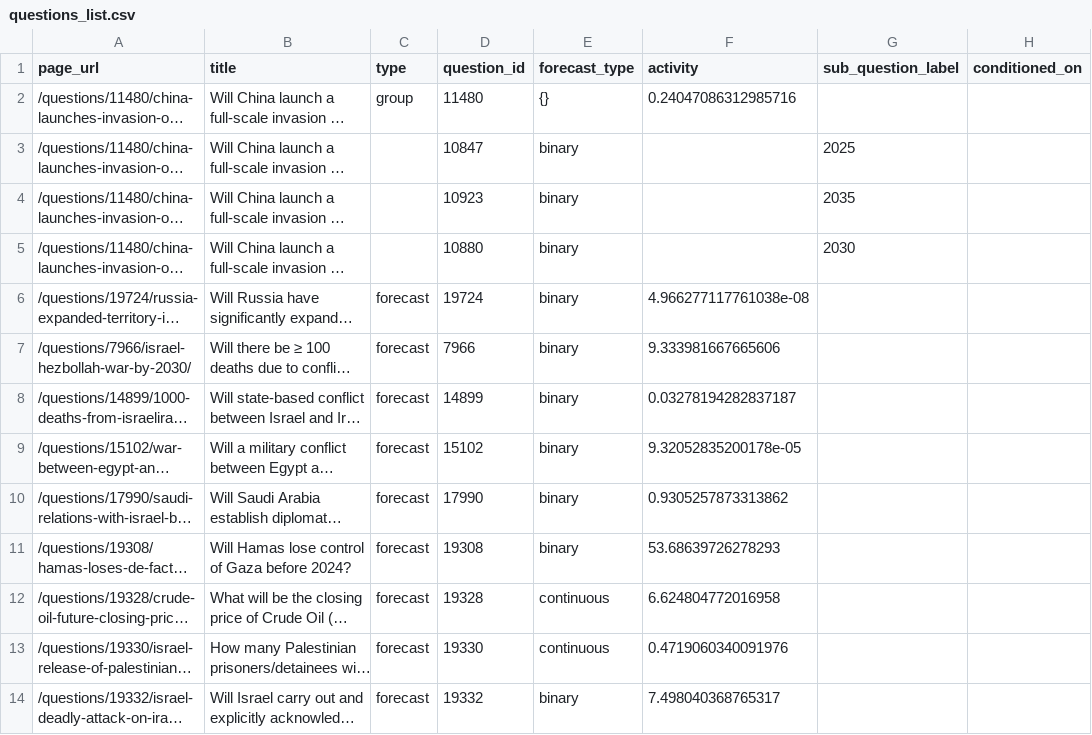
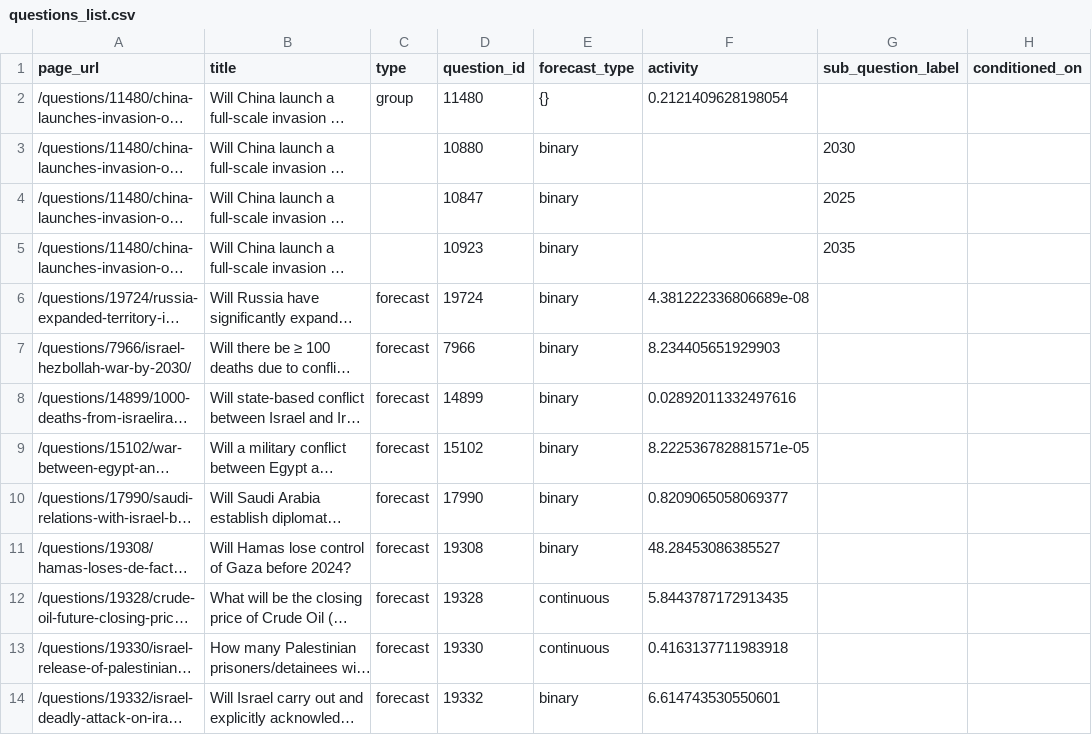
Before and after one commit to ryooan/metaculus-mapping, a CSV file: questions_list.csv, drawn as a sheet; only a part is shown; long unchanged cells end in …; the diff covers the shown part only; the diff names each change by its address in the sheet, - before the commit and + after, or states it on an @@ line.

```diff
--- a/questions_list.csv
+++ b/questions_list.csv
-F2 (activity): 0.24047086312985716
+F2 (activity): 0.2121409628198054
@@ row 5 moved to row 3: /questions/11480/china-launches-invasion… @@
-F6 (activity): 4.966277117761038e-08
+F6 (activity): 4.381222336806689e-08
-F7 (activity): 9.333981667665606
+F7 (activity): 8.234405651929903
-F8 (activity): 0.03278194282837187
+F8 (activity): 0.02892011332497616
-F9 (activity): 9.32052835200178e-05
+F9 (activity): 8.222536782881571e-05
-F10 (activity): 0.9305257873313862
+F10 (activity): 0.8209065058069377
-F11 (activity): 53.68639726278293
+F11 (activity): 48.28453086385527
-F12 (activity): 6.624804772016958
+F12 (activity): 5.8443787172913435
-F13 (activity): 0.4719060340091976
+F13 (activity): 0.4163137711983918
-F14 (activity): 7.498040368765317
+F14 (activity): 6.614743530550601
```
Also changed, not shown: 1 moved row and 24 edited cells elsewhere in this file.
